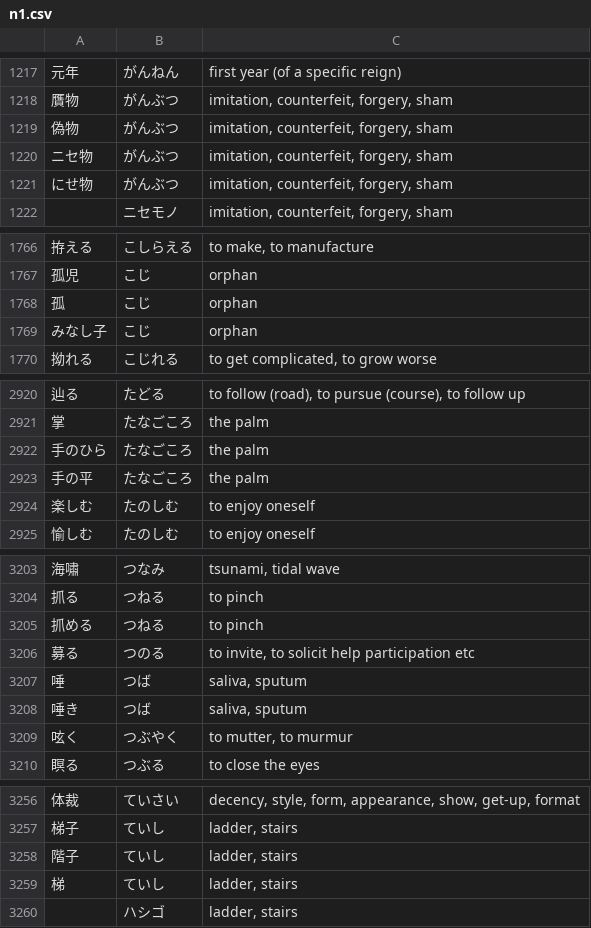
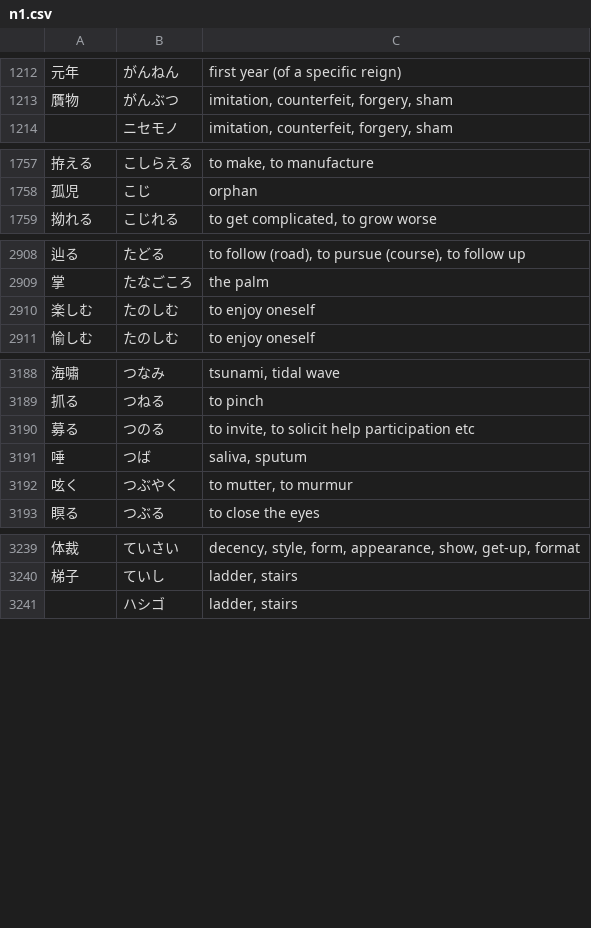
Before and after one commit to stephenmk/yomichan-jlpt-vocab, a CSV file: n1.csv, drawn as a sheet; only a part is shown, gaps mark what is left out; removed rows and columns are numbered as before the commit, all else as after; the diff covers the shown part only; the diff names each change by its address in the sheet, - before the commit and + after, or states it on an @@ line.

```diff
--- a/n1.csv
+++ b/n1.csv
-row 1219: 偽物 | がんぶつ | imitation, counterfeit, forgery, sham
-row 1220: ニセ物 | がんぶつ | imitation, counterfeit, forgery, sham
-row 1221: にせ物 | がんぶつ | imitation, counterfeit, forgery, sham
-row 1768: 孤 | こじ | orphan
-row 1769: みなし子 | こじ | orphan
-row 2922: 手のひら | たなごころ | the palm
-row 2923: 手の平 | たなごころ | the palm
-row 3205: 抓める | つねる | to pinch
-row 3208: 唾き | つば | saliva, sputum
-row 3258: 階子 | ていし | ladder, stairs
-row 3259: 梯 | ていし | ladder, stairs
```
Also changed, not shown: 2 added rows, 9 removed rows and 6 edited cells elsewhere in this file, n2.csv, n3.csv, 2 other files.
